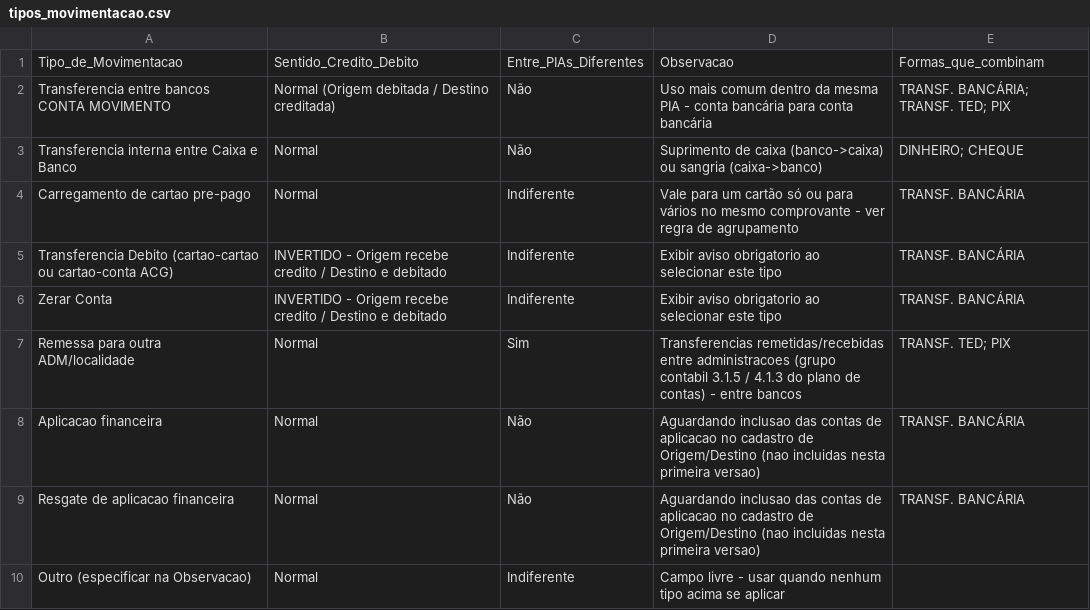
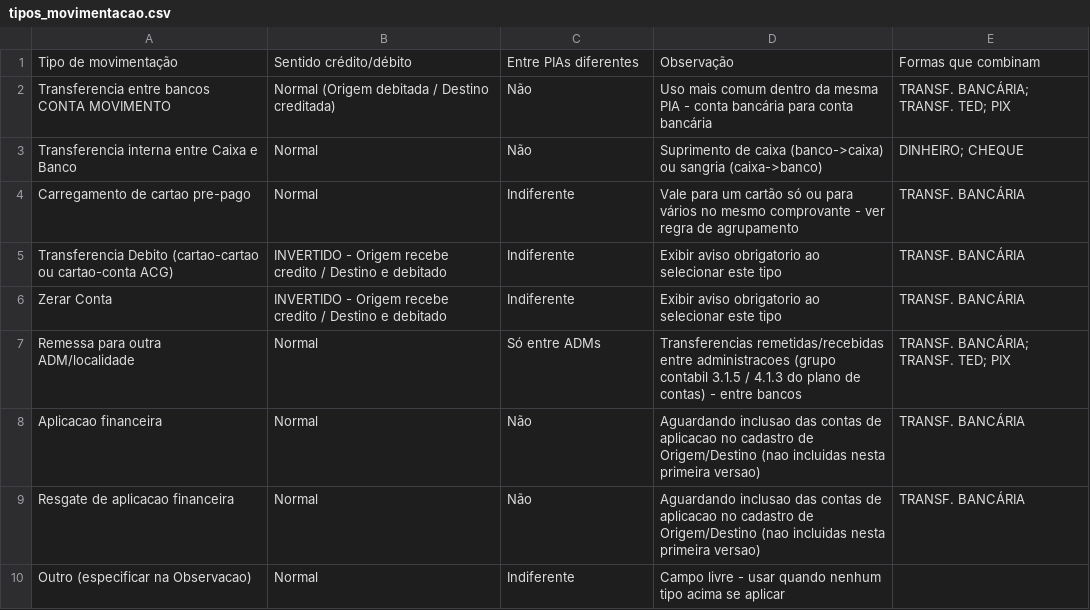
Before and after one commit to taynaves/gerador-cmi-tesouraria, a CSV file: cadastros/tipos_movimentacao.csv, drawn as a sheet.

```diff
--- a/cadastros/tipos_movimentacao.csv
+++ b/cadastros/tipos_movimentacao.csv
@@ -1,2 +1,2 @@
-Tipo_de_Movimentacao,Sentido_Credito_Debito,Entre_PIAs_Diferentes,Observacao,Formas_que_combinam
+Tipo de movimentação,Sentido crédito/débito,Entre PIAs diferentes,Observação,Formas que combinam
 Transferencia entre bancos CONTA MOVIMENTO,Normal (Origem debitada / Destino creditada),Não,Uso mais comum dentro da mesma PIA - conta bancária para conta bancária,TRANSF. BANCÁRIA; TRANSF. TED; PIX
@@ -6,3 +6,3 @@ Transferencia Debito (cartao-cartao ou cartao-conta ACG),INVERTIDO - Origem rece
 Zerar Conta,INVERTIDO - Origem recebe credito / Destino e debitado,Indiferente,Exibir aviso obrigatorio ao selecionar este tipo,TRANSF. BANCÁRIA
-Remessa para outra ADM/localidade,Normal,Sim,Transferencias remetidas/recebidas entre administracoes (grupo contabil 3.1.5 / 4.1.3 do plano de contas) - entre bancos,TRANSF. TED; PIX
+Remessa para outra ADM/localidade,Normal,Só entre ADMs,Transferencias remetidas/recebidas entre administracoes (grupo contabil 3.1.5 / 4.1.3 do plano de contas) - entre bancos,TRANSF. BANCÁRIA; TRANSF. TED; PIX
 Aplicacao financeira,Normal,Não,Aguardando inclusao das contas de aplicacao no cadastro de Origem/Destino (nao incluidas nesta primeira versao),TRANSF. BANCÁRIA
```
Also changed, not shown: 10 other files.
